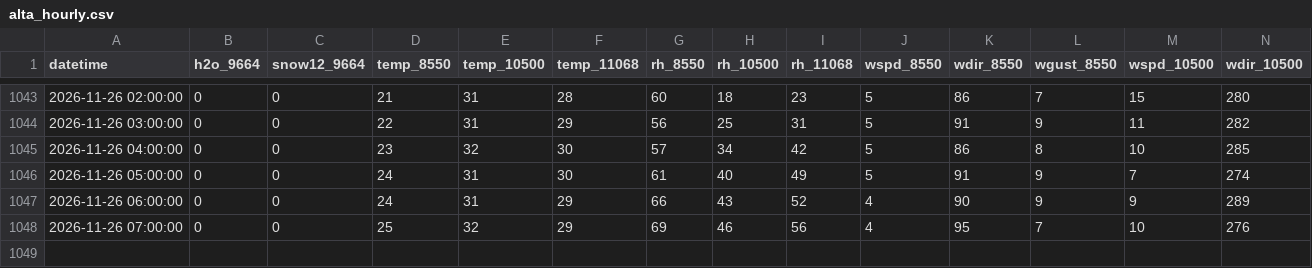
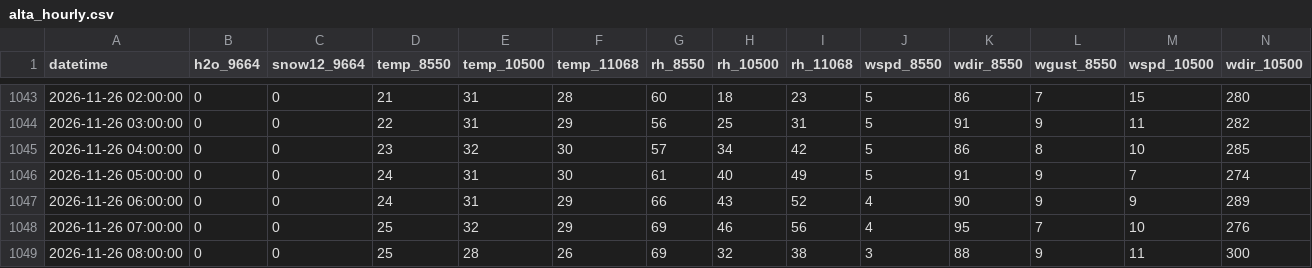
Before and after one commit to nofmann/roundup_scraper, a CSV file: data/alta_hourly.csv, drawn as a sheet; only a part is shown, gaps mark what is left out; rows hold the shown columns only; the diff names each change by its address in the sheet, - before the commit and + after, or states it on an @@ line.

```diff
--- a/data/alta_hourly.csv
+++ b/data/alta_hourly.csv
+row 1049: 2026-11-26 08:00:00 | 0 | 0 | 25 | 28 | 26 | 69 | 32 | 38 | 3 | 88 | 9 | 11 | 300
```
